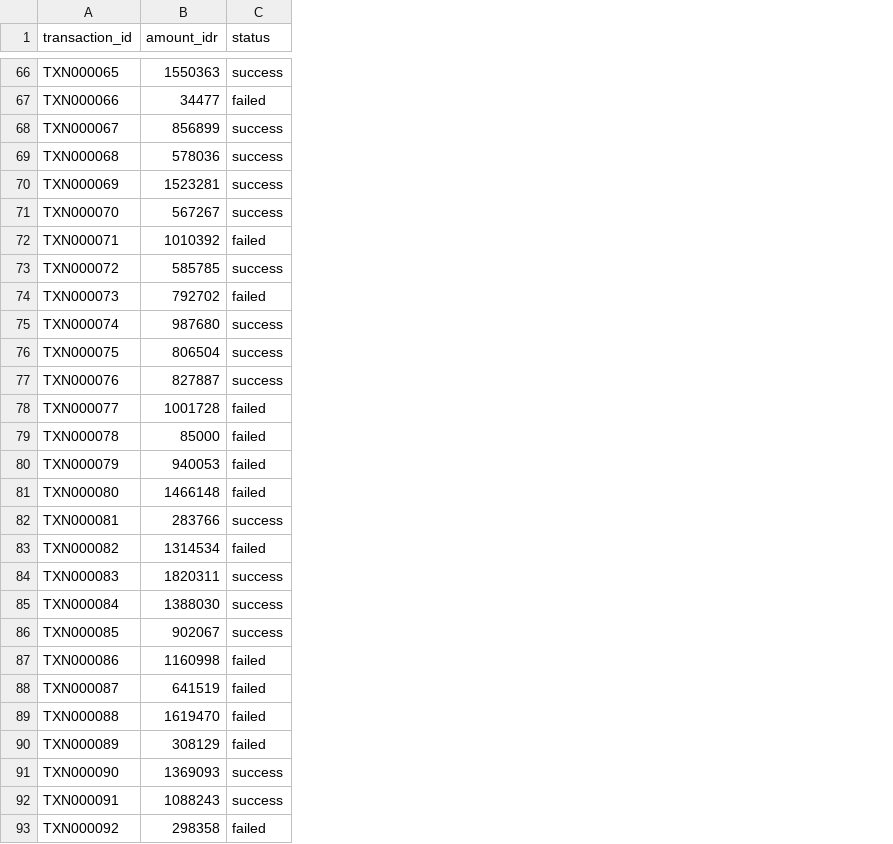
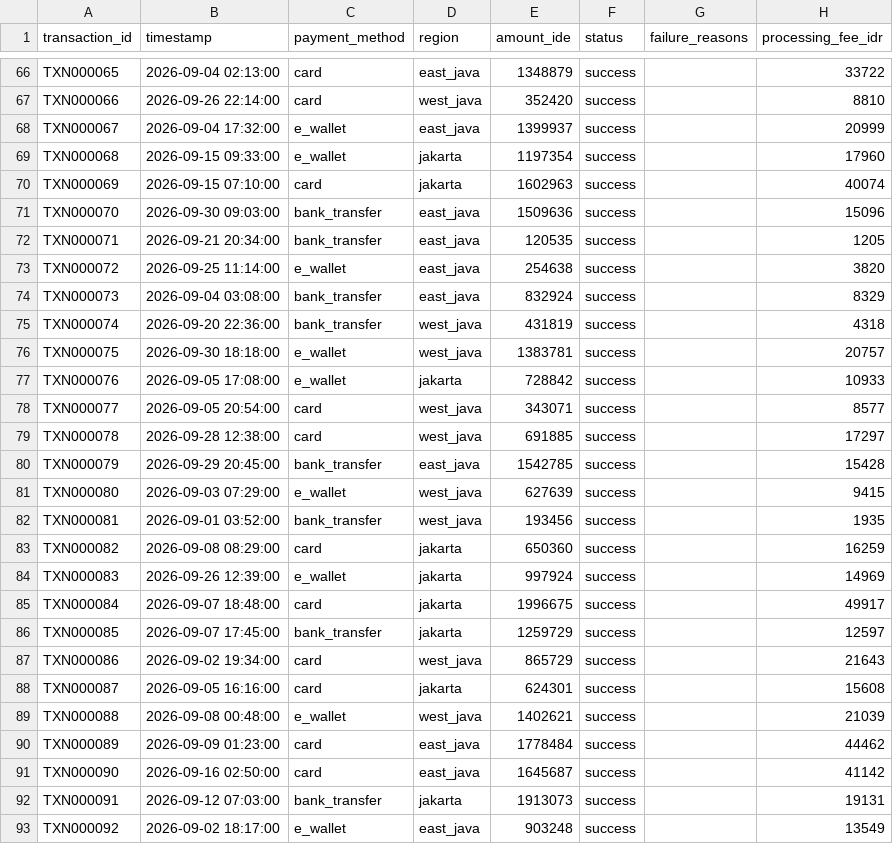
Before and after one commit to AlterRein/NeoProject, a CSV file: data/raw/data_transaksi.csv, drawn as a sheet; only a part is shown, gaps mark what is left out; removed rows and columns are numbered as before the commit, all else as after; the diff covers the shown part only; the diff names each change by its address in the sheet, - before the commit and + after, or states it on an @@ line.

```diff
--- a/data/raw/data_transaksi.csv
+++ b/data/raw/data_transaksi.csv
-column B (amount_idr), rows 66-93: 1550363 | 34477 | 856899 | 578036 | 1523281 | 567267 | 1010392 | 585785 | 792702 | 987680 | 806504 | 827887 | 1001728 | 85000 | 940053 | 1466148 | 283766 | 1314534 | 1820311 | 1388030 | 902067 | 1160998 | 641519 | 1619470 | 308129 | 1369093 | 1088243 | 298358
+column B (timestamp), rows 66-93: 2026-09-04 02:13:00 | 2026-09-26 22:14:00 | 2026-09-04 17:32:00 | 2026-09-15 09:33:00 | 2026-09-15 07:10:00 | 2026-09-30 09:03:00 | 2026-09-21 20:34:00 | 2026-09-25 11:14:00 | 2026-09-04 03:08:00 | 2026-09-20 22:36:00 | 2026-09-30 18:18:00 | 2026-09-05 17:08:00 | 2026-09-05 20:54:00 | 2026-09-28 12:38:00 | 2026-09-29 20:45:00 | 2026-09-03 07:29:00 | 2026-09-01 03:52:00 | 2026-09-08 08:29:00 | 2026-09-26 12:39:00 | 2026-09-07 18:48:00 | 2026-09-07 17:45:00 | 2026-09-02 19:34:00 | 2026-09-05 16:16:00 | 2026-09-08 00:48:00 | 2026-09-09 01:23:00 | 2026-09-16 02:50:00 | 2026-09-12 07:03:00 | 2026-09-02 18:17:00
+column C (payment_method), rows 66-93: card | card | e_wallet | e_wallet | card | bank_transfer | bank_transfer | e_wallet | bank_transfer | bank_transfer | e_wallet | e_wallet | card | card | bank_transfer | e_wallet | bank_transfer | card | e_wallet | card | bank_transfer | card | card | e_wallet | card | card | bank_transfer | e_wallet
+column D (region), rows 66-93: east_java | west_java | east_java | jakarta | jakarta | east_java | east_java | east_java | east_java | west_java | west_java | jakarta | west_java | west_java | east_java | west_java | west_java | jakarta | jakarta | jakarta | jakarta | west_java | jakarta | west_java | east_java | east_java | jakarta | east_java
+column E (amount_ide), rows 66-93: 1348879 | 352420 | 1399937 | 1197354 | 1602963 | 1509636 | 120535 | 254638 | 832924 | 431819 | 1383781 | 728842 | 343071 | 691885 | 1542785 | 627639 | 193456 | 650360 | 997924 | 1996675 | 1259729 | 865729 | 624301 | 1402621 | 1778484 | 1645687 | 1913073 | 903248
+column G (failure_reasons), empty
+column H (processing_fee_idr), rows 66-93: 33722 | 8810 | 20999 | 17960 | 40074 | 15096 | 1205 | 3820 | 8329 | 4318 | 20757 | 10933 | 8577 | 17297 | 15428 | 9415 | 1935 | 16259 | 14969 | 49917 | 12597 | 21643 | 15608 | 21039 | 44462 | 41142 | 19131 | 13549
-F67 (status): failed
+F67 (status): success
-F72 (status): failed
+F72 (status): success
-F74 (status): failed
+F74 (status): success
-F78:F81 (status): failed
+F78:F81 (status): success
-F83 (status): failed
+F83 (status): success
-F87:F90 (status): failed
+F87:F90 (status): success
-F93 (status): failed
+F93 (status): success
```
Also changed, not shown: 40 edited cells elsewhere in this file, 2 other files.
